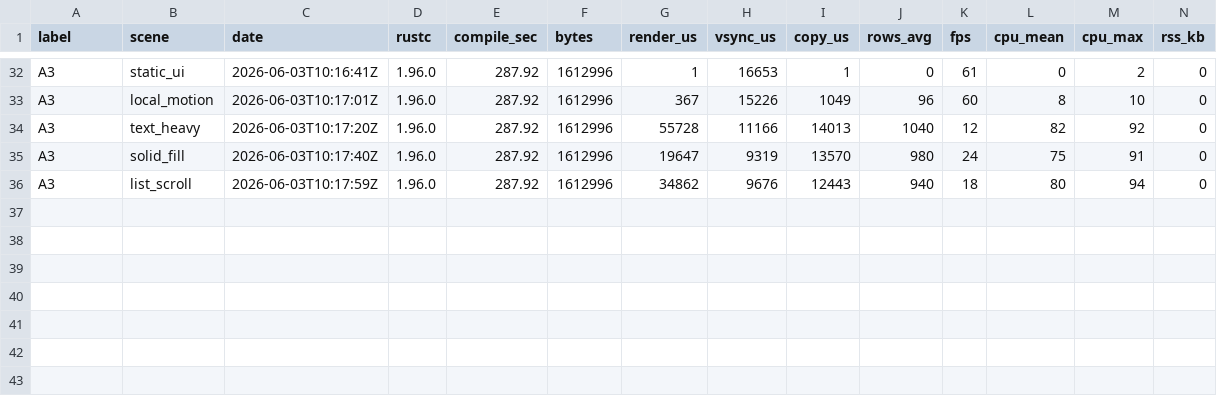
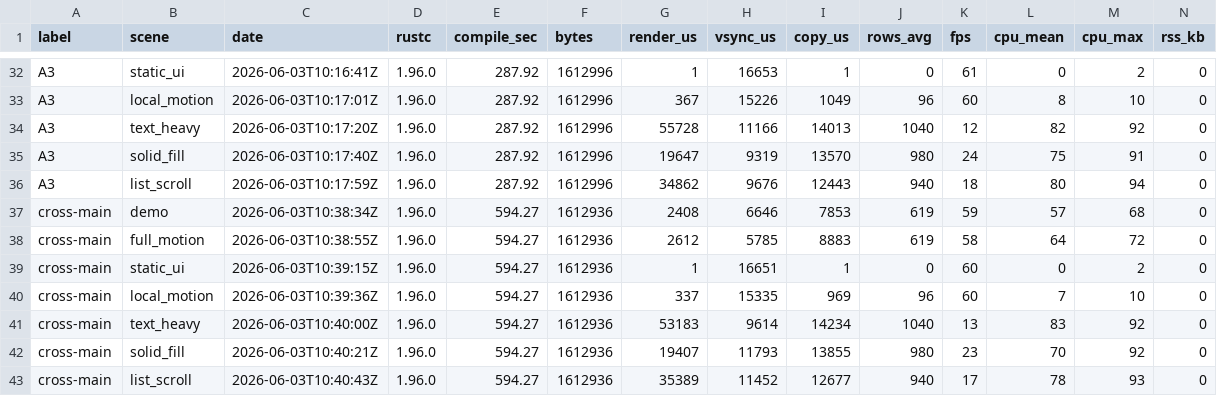
Before and after one commit to NigelBreslaw/MiSTer-MagiK, a TSV file: history/toolchain-bench/results.tsv, drawn as a sheet; only a part is shown, gaps mark what is left out; rows hold the shown columns only; the diff names each change by its address in the sheet, - before the commit and + after, or states it on an @@ line.

Commit message:
Cross main trial. But 0.2.5 was better

```diff
--- a/history/toolchain-bench/results.tsv
+++ b/history/toolchain-bench/results.tsv
+row 37: cross-main | demo | 2026-06-03T10:38:34Z | 1.96.0 | 594.27 | 1612936 | 2408 | 6646 | 7853 | 619 | 59 | 57 | 68 | 0
+row 38: cross-main | full_motion | 2026-06-03T10:38:55Z | 1.96.0 | 594.27 | 1612936 | 2612 | 5785 | 8883 | 619 | 58 | 64 | 72 | 0
+row 39: cross-main | static_ui | 2026-06-03T10:39:15Z | 1.96.0 | 594.27 | 1612936 | 1 | 16651 | 1 | 0 | 60 | 0 | 2 | 0
+row 40: cross-main | local_motion | 2026-06-03T10:39:36Z | 1.96.0 | 594.27 | 1612936 | 337 | 15335 | 969 | 96 | 60 | 7 | 10 | 0
+row 41: cross-main | text_heavy | 2026-06-03T10:40:00Z | 1.96.0 | 594.27 | 1612936 | 53183 | 9614 | 14234 | 1040 | 13 | 83 | 92 | 0
+row 42: cross-main | solid_fill | 2026-06-03T10:40:21Z | 1.96.0 | 594.27 | 1612936 | 19407 | 11793 | 13855 | 980 | 23 | 70 | 92 | 0
+row 43: cross-main | list_scroll | 2026-06-03T10:40:43Z | 1.96.0 | 594.27 | 1612936 | 35389 | 11452 | 12677 | 940 | 17 | 78 | 93 | 0
```
Also changed, not shown: 2 other files.
